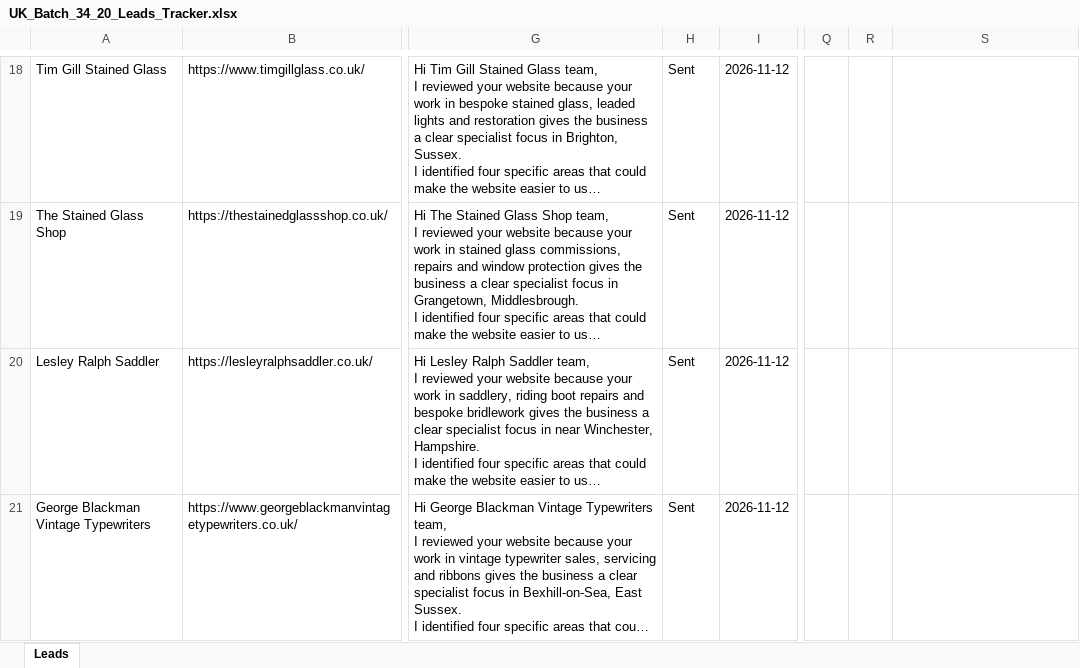
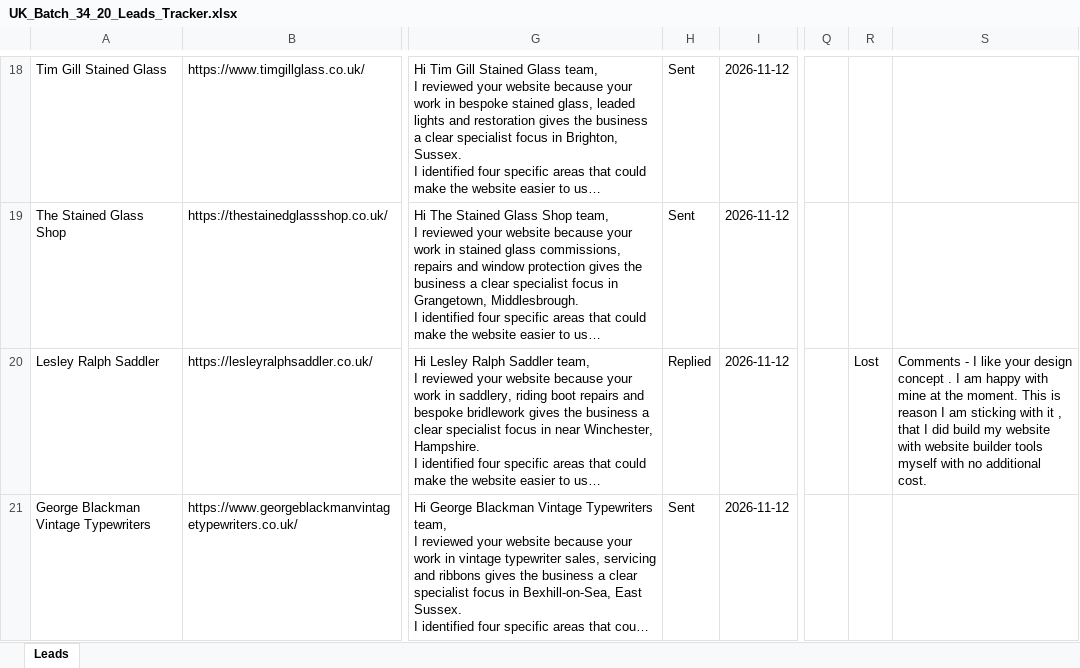
Before and after one commit to ksnirob/lead-tracker, an Excel workbook: excel/UK/UK_Batch_34_20_Leads_Tracker.xlsx, sheet Leads, drawn as a sheet; only a part is shown, gaps mark what is left out; long unchanged cells end in …; values as stored, in another font and other column widths than the file's, no borders; the diff names each change by its address in the sheet, - before the commit and + after, or states it on an @@ line.

Commit message:
batch 34 updated

```diff
--- a/excel/UK/UK_Batch_34_20_Leads_Tracker.xlsx (sheet Leads)
+++ b/excel/UK/UK_Batch_34_20_Leads_Tracker.xlsx (sheet Leads)
-H20: Sent
+H20: Replied
-R20: (empty)
+R20: Lost
-S20: (empty)
+S20: Comments - I like your design concept . I am happy with mine at the moment. This is reason I am sticking with it , that I did build my website with website builder tools myself with no additional cost.
```
